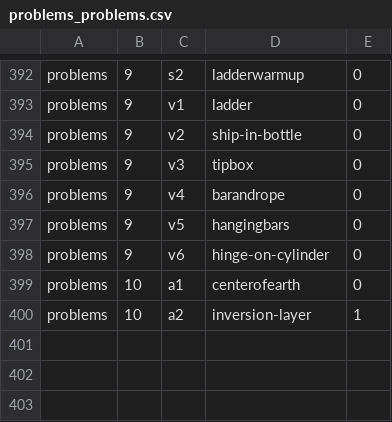
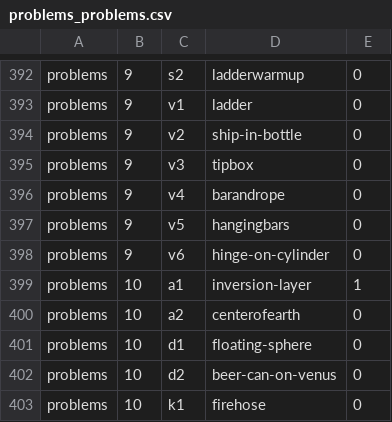
Before and after one commit to bkasel/lm, a CSV file: data/per_book/problems_problems.csv, drawn as a sheet; only a part is shown, gaps mark what is left out.

```diff
--- a/data/per_book/problems_problems.csv
+++ b/data/per_book/problems_problems.csv
@@ -398,3 +398,6 @@ problems,9,v5,hangingbars,0
 problems,9,v6,hinge-on-cylinder,0
-problems,10,a1,centerofearth,0
-problems,10,a2,inversion-layer,1
+problems,10,a1,inversion-layer,1
+problems,10,a2,centerofearth,0
+problems,10,d1,floating-sphere,0
+problems,10,d2,beer-can-on-venus,0
+problems,10,k1,firehose,0
```
Also changed, not shown: data/problems.csv, 12 other files.
